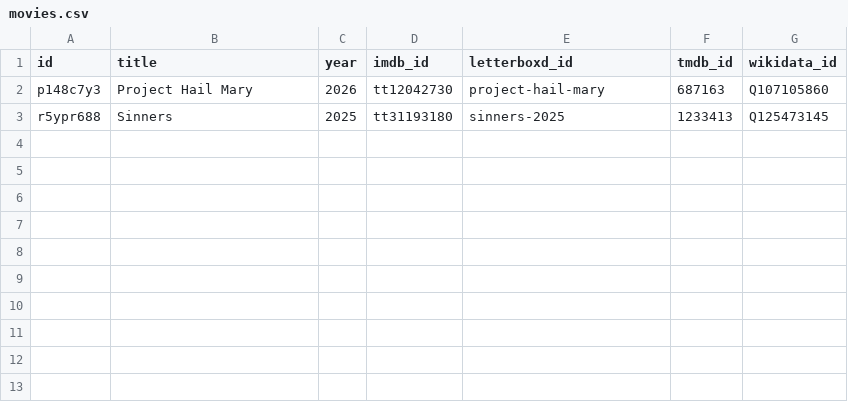
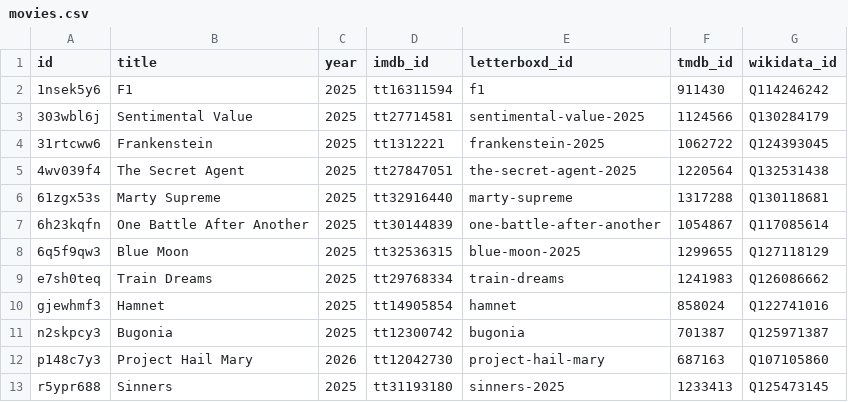
Before and after one commit to titles-media/crosswalk, a CSV file: exports/movies/full/movies.csv, drawn as a sheet; the diff names each change by its address in the sheet, - before the commit and + after, or states it on an @@ line.

```diff
--- a/exports/movies/full/movies.csv
+++ b/exports/movies/full/movies.csv
+row 2: 1nsek5y6 | F1 | 2025 | tt16311594 | f1 | 911430 | Q114246242
+row 3: 303wbl6j | Sentimental Value | 2025 | tt27714581 | sentimental-value-2025 | 1124566 | Q130284179
+row 4: 31rtcww6 | Frankenstein | 2025 | tt1312221 | frankenstein-2025 | 1062722 | Q124393045
+row 5: 4wv039f4 | The Secret Agent | 2025 | tt27847051 | the-secret-agent-2025 | 1220564 | Q132531438
+row 6: 61zgx53s | Marty Supreme | 2025 | tt32916440 | marty-supreme | 1317288 | Q130118681
+row 7: 6h23kqfn | One Battle After Another | 2025 | tt30144839 | one-battle-after-another | 1054867 | Q117085614
+row 8: 6q5f9qw3 | Blue Moon | 2025 | tt32536315 | blue-moon-2025 | 1299655 | Q127118129
+row 9: e7sh0teq | Train Dreams | 2025 | tt29768334 | train-dreams | 1241983 | Q126086662
+row 10: gjewhmf3 | Hamnet | 2025 | tt14905854 | hamnet | 858024 | Q122741016
+row 11: n2skpcy3 | Bugonia | 2025 | tt12300742 | bugonia | 701387 | Q125971387
```
Also changed, not shown: 27 other files.
